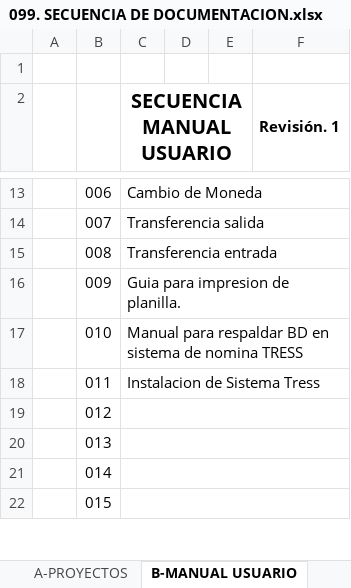
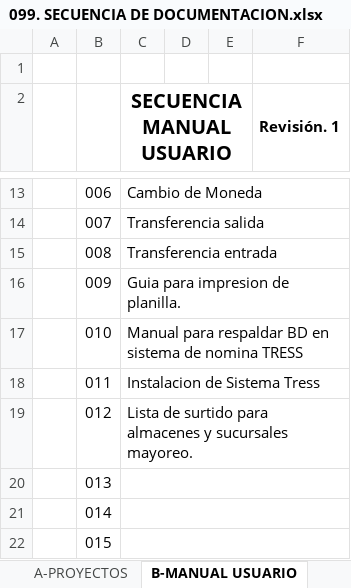
Before and after one commit to soporteccfn/Nomenclatura, an Excel workbook: 099. SECUENCIA DE DOCUMENTACION.xlsx, sheet B-MANUAL USUARIO, drawn as a sheet; only a part is shown, gaps mark what is left out; values as stored, in another font and other column widths than the file's, no borders; charts and pictures not drawn; the diff names each change by its address in the sheet, - before the commit and + after, or states it on an @@ line.

Commit message:
Manual de usuario Lista de surtido para almcacenes y sucursales mayoreo

```diff
--- a/099. SECUENCIA DE DOCUMENTACION.xlsx (sheet B-MANUAL USUARIO)
+++ b/099. SECUENCIA DE DOCUMENTACION.xlsx (sheet B-MANUAL USUARIO)
-C19 (SECUENCIA MANUAL USUARIO): (empty)
+C19 (SECUENCIA MANUAL USUARIO): Lista de surtido para almacenes y sucursales mayoreo.
```
